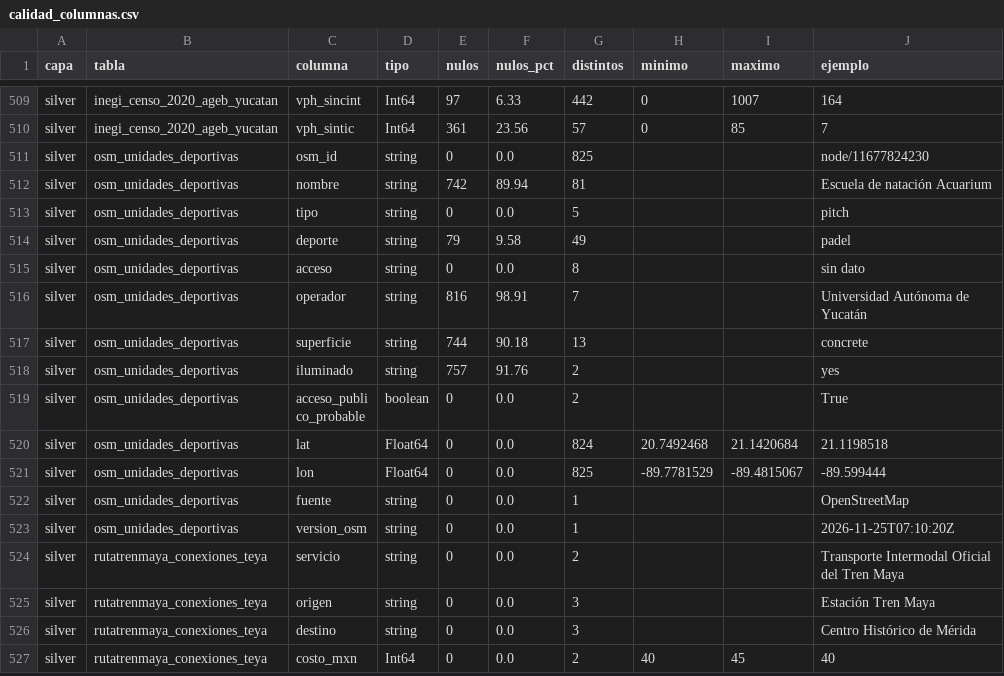
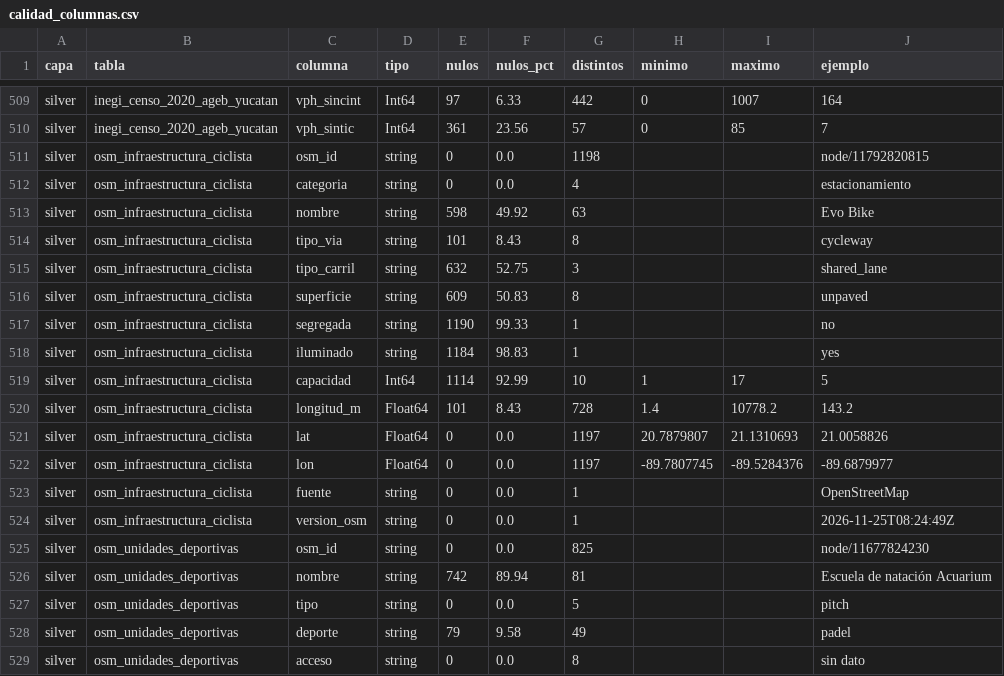
Before and after one commit to ezraidenn/del-tren-a-la-calle, a CSV file: reportes/calidad_columnas.csv, drawn as a sheet; only a part is shown, gaps mark what is left out; the shorter side is filled out with more unchanged rows.

```diff
--- a/reportes/calidad_columnas.csv
+++ b/reportes/calidad_columnas.csv
@@ -510,2 +510,16 @@ silver,inegi_censo_2020_ageb_yucatan,vph_sincint,Int64,97,6.33,442,0,1007,164
 silver,inegi_censo_2020_ageb_yucatan,vph_sintic,Int64,361,23.56,57,0,85,7
+silver,osm_infraestructura_ciclista,osm_id,string,0,0.0,1198,,,node/11792820815
+silver,osm_infraestructura_ciclista,categoria,string,0,0.0,4,,,estacionamiento
+silver,osm_infraestructura_ciclista,nombre,string,598,49.92,63,,,Evo Bike
+silver,osm_infraestructura_ciclista,tipo_via,string,101,8.43,8,,,cycleway
+silver,osm_infraestructura_ciclista,tipo_carril,string,632,52.75,3,,,shared_lane
+silver,osm_infraestructura_ciclista,superficie,string,609,50.83,8,,,unpaved
+silver,osm_infraestructura_ciclista,segregada,string,1190,99.33,1,,,no
+silver,osm_infraestructura_ciclista,iluminado,string,1184,98.83,1,,,yes
+silver,osm_infraestructura_ciclista,capacidad,Int64,1114,92.99,10,1,17,5
+silver,osm_infraestructura_ciclista,longitud_m,Float64,101,8.43,728,1.4,10778.2,143.2
+silver,osm_infraestructura_ciclista,lat,Float64,0,0.0,1197,20.7879807,21.1310693,21.0058826
+silver,osm_infraestructura_ciclista,lon,Float64,0,0.0,1197,-89.7807745,-89.5284376,-89.6879977
+silver,osm_infraestructura_ciclista,fuente,string,0,0.0,1,,,OpenStreetMap
+silver,osm_infraestructura_ciclista,version_osm,string,0,0.0,1,,,2026-11-25T08:24:49Z
 silver,osm_unidades_deportivas,osm_id,string,0,0.0,825,,,node/11677824230
```
Also changed, not shown: catalogo_tablas.csv, diccionario_columnas.csv, 36 other files.
